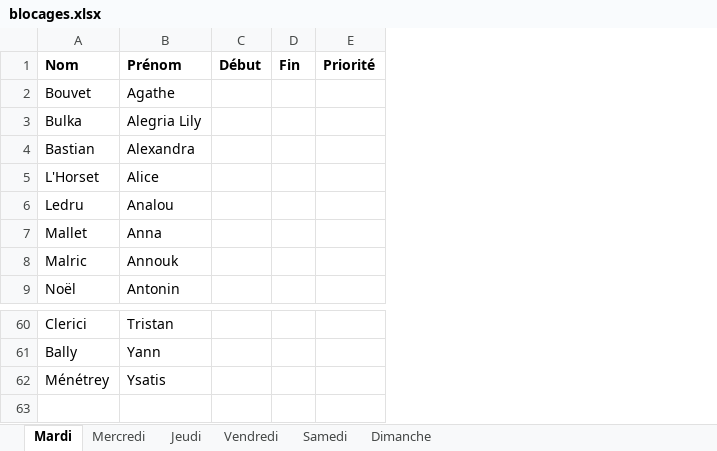
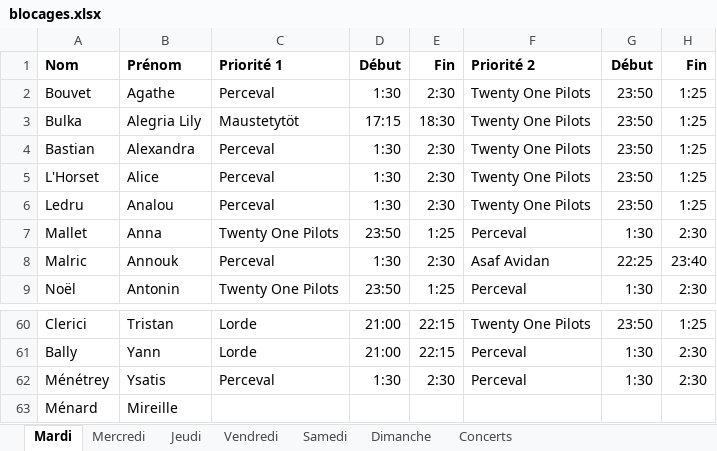
Before and after one commit to sschiesser/HorairesRuche, an Excel workbook: data/blocages.xlsx, sheet Mardi, drawn as a sheet; only a part is shown, gaps mark what is left out; values as stored, in another font and other column widths than the file's, no borders; removed rows and columns are numbered as before the commit, all else as after; the diff names each change by its address in the sheet, - before the commit and + after, or states it on an @@ line.

```diff
--- a/data/blocages.xlsx (sheet Mardi)
+++ b/data/blocages.xlsx (sheet Mardi)
+sheet tab: Concerts
-column C, row 1: Début
-column D, row 1: Fin
-column E, row 1: Priorité
+column C, rows 1-9: Priorité 1 | Perceval | Maustetytöt | Perceval | Perceval | Perceval | Twenty One Pilots | Perceval | Twenty One Pilots; rows 60-62: Lorde | Lorde | Perceval
+column D, rows 1-9: Début | 1:30 | 17:15 | 1:30 | 1:30 | 1:30 | 23:50 | 1:30 | 23:50; rows 60-62: 21:00 | 21:00 | 1:30
+column E, rows 1-9: Fin | 2:30 | 18:30 | 2:30 | 2:30 | 2:30 | 1:25 | 2:30 | 1:25; rows 60-62: 22:15 | 22:15 | 2:30
+column F, rows 1-9: Priorité 2 | Twenty One Pilots | Twenty One Pilots | Twenty One Pilots | Twenty One Pilots | Twenty One Pilots | Perceval | Asaf Avidan | Perceval; rows 60-62: Twenty One Pilots | Perceval | Perceval
+column G, rows 1-9: Début | 23:50 | 23:50 | 23:50 | 23:50 | 23:50 | 1:30 | 22:25 | 1:30; rows 60-62: 23:50 | 1:30 | 1:30
+column H, rows 1-9: Fin | 1:25 | 1:25 | 1:25 | 1:25 | 1:25 | 2:30 | 23:40 | 2:30; rows 60-62: 1:25 | 2:30 | 2:30
+row 63: Ménard | Mireille
```
Also changed, not shown: sheet Vendredi, sheet Dimanche, sheet Samedi, sheet Jeudi, sheet Mercredi, formulas that keep their value, data/personnes.xlsx, data/plages_horaires.xlsx, 4 other files.
